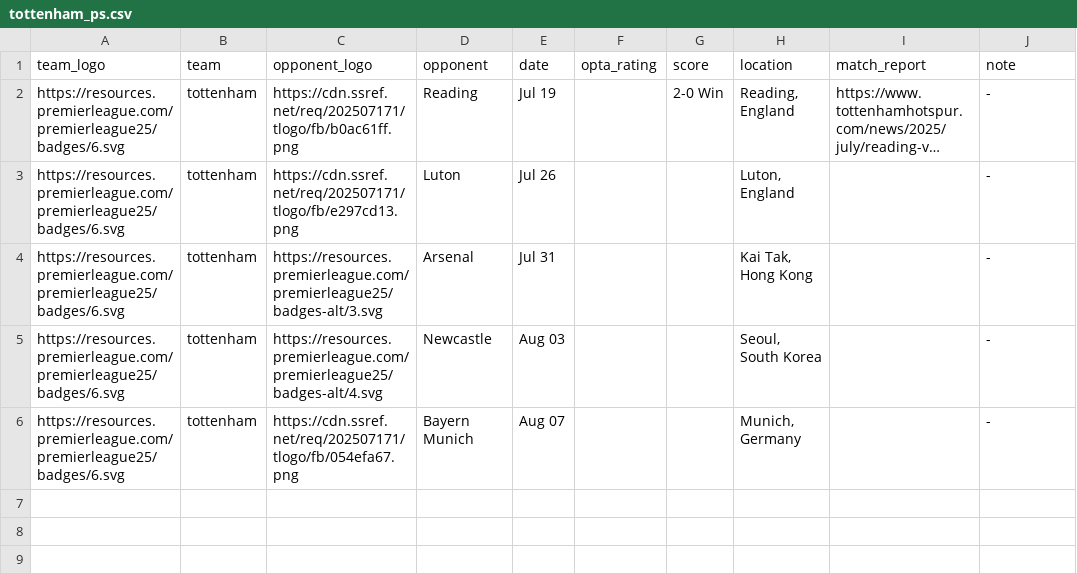
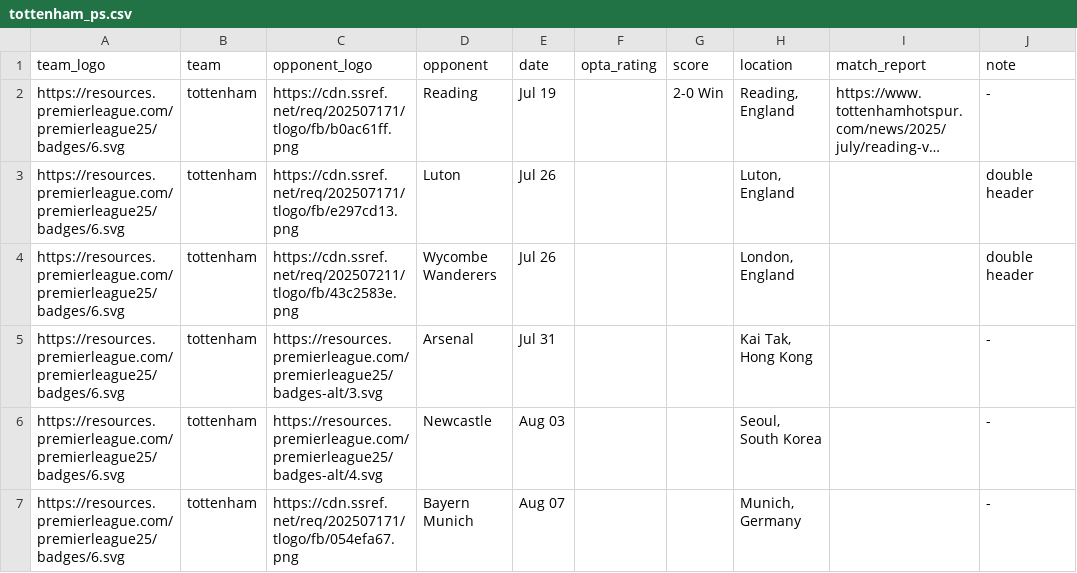
Before and after one commit to Chris6YS/quarto-website-6ys, a CSV file: posts/EPL_preseason_25/data/tottenham_ps.csv, drawn as a sheet; long unchanged cells end in …; the diff names each change by its address in the sheet, - before the commit and + after, or states it on an @@ line.

Commit message:
update tottenham

```diff
--- a/posts/EPL_preseason_25/data/tottenham_ps.csv
+++ b/posts/EPL_preseason_25/data/tottenham_ps.csv
-J3 (note): -
+J3 (note): double header
+row 4: https://resources.premierleague.com/premierleague25/badges/6.svg | tottenham | https://cdn.ssref.net/req/202507211/tlogo/fb/43c2583e.png | Wycombe Wanderers | Jul 26 |  |  | London, England |  | double header
```
Also changed, not shown: 9 other files.
